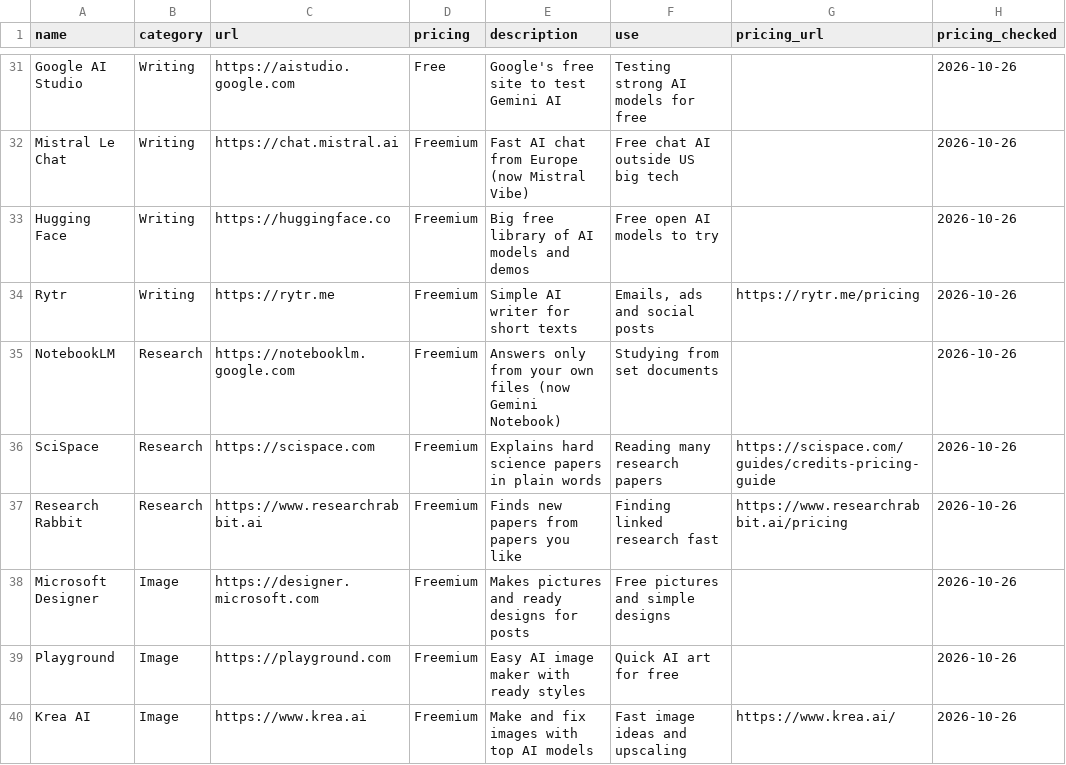
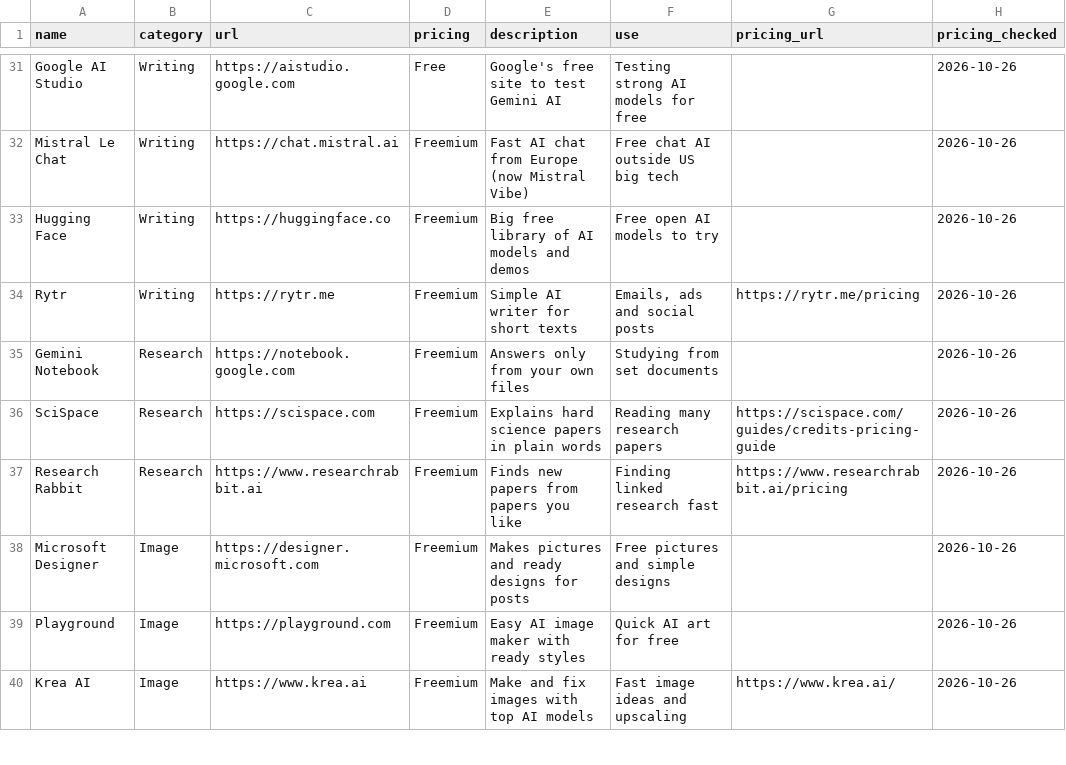
Before and after one commit to Daniyal-Khatri/awesome-ai-workflows, a CSV file: data/tools.csv, drawn as a sheet; only a part is shown, gaps mark what is left out.

Commit message:
Contributor kit + Gemini Notebook rename: PR template, 100-char description rule, research scenario, changelog

```diff
--- a/data/tools.csv
+++ b/data/tools.csv
@@ -34,3 +34,3 @@ Hugging Face,Writing,https://huggingface.co,Freemium,Big free library of AI mode
 Rytr,Writing,https://rytr.me,Freemium,Simple AI writer for short texts,"Emails, ads and social posts",https://rytr.me/pricing,2026-10-26
-NotebookLM,Research,https://notebooklm.google.com,Freemium,Answers only from your own files (now Gemini Notebook),Studying from set documents,,2026-10-26
+Gemini Notebook,Research,https://notebook.google.com,Freemium,Answers only from your own files,Studying from set documents,,2026-10-26
 SciSpace,Research,https://scispace.com,Freemium,Explains hard science papers in plain words,Reading many research papers,https://scispace.com/guides/credits-pricing-guide,2026-10-26
```
Also changed, not shown: 1 other file.
